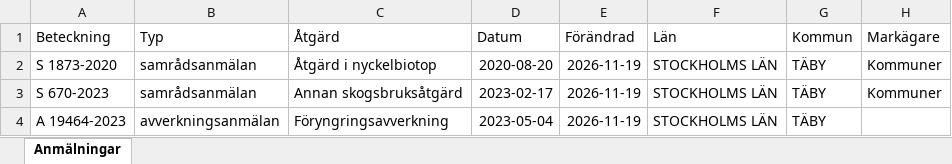
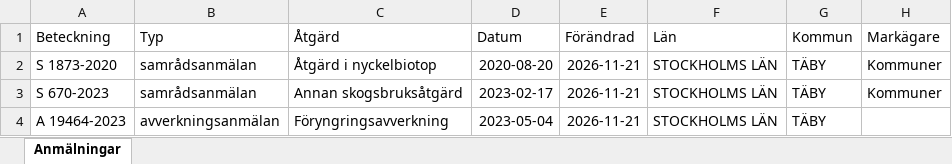
Before and after one commit to klasma/Logging_0160, an Excel workbook: Översikt TÄBY.xlsx, sheet Anmälningar, drawn as a sheet; only a part is shown; values as stored, in another font and other column widths than the file's, no borders; the diff names each change by its address in the sheet, - before the commit and + after, or states it on an @@ line.

```diff
--- a/Översikt TÄBY.xlsx (sheet Anmälningar)
+++ b/Översikt TÄBY.xlsx (sheet Anmälningar)
-E2:E4 (Förändrad): 2026-11-19
+E2:E4 (Förändrad): 2026-11-21
```
Also changed, not shown: artfynd/S 1873-2020 artfynd.xlsx, artfynd/S 670-2023 artfynd.xlsx, 10 other files.
